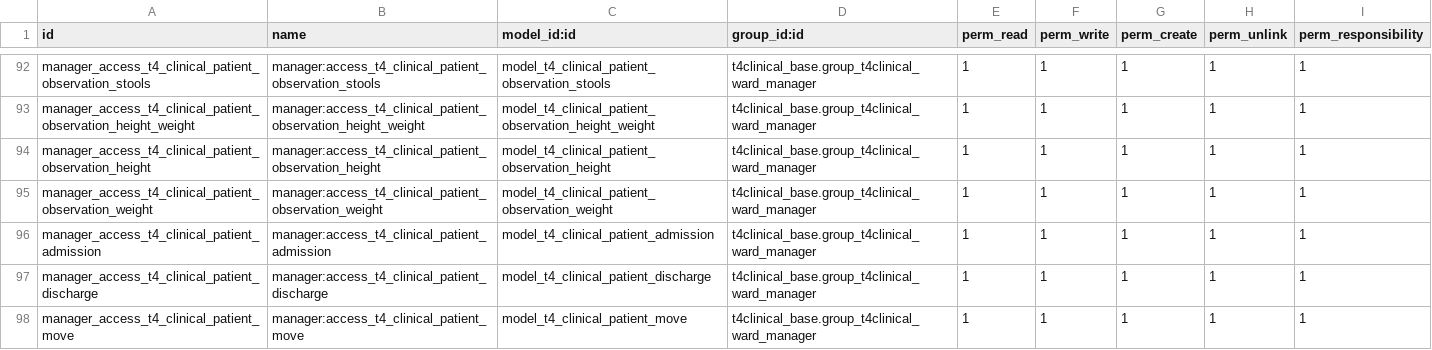
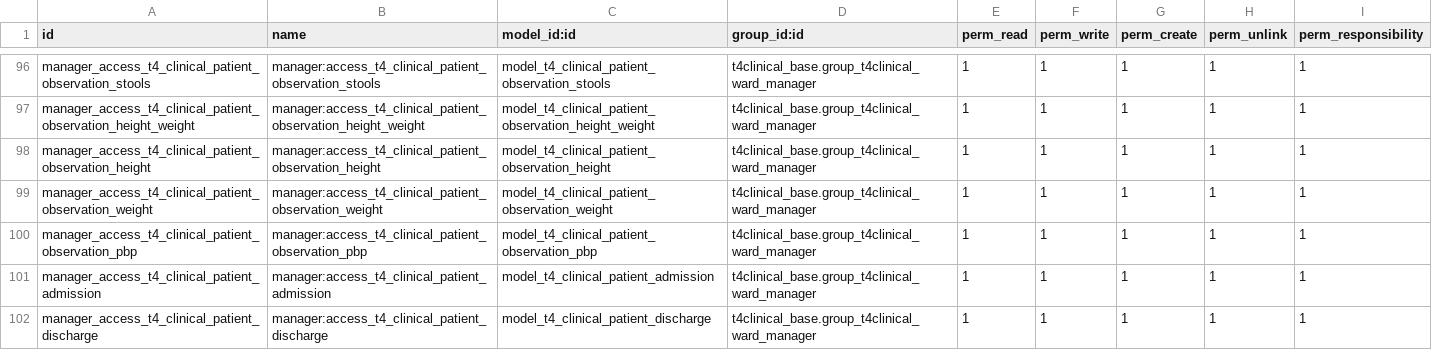
Before and after one commit to LiberTang0/odoo-temp, a CSV file: t4clinical_activity_types/security/ir.model.access.csv, drawn as a sheet; only a part is shown, gaps mark what is left out; the shorter side is filled out with more unchanged rows; the diff covers the shown part only; the diff names each change by its address in the sheet, - before the commit and + after, or states it on an @@ line.

Commit message:
[IMP][TASK 1091] Postural Blood Pressure Observations

```diff
--- a/t4clinical_activity_types/security/ir.model.access.csv
+++ b/t4clinical_activity_types/security/ir.model.access.csv
+row 100: manager_access_t4_clinical_patient_observation_pbp | manager:access_t4_clinical_patient_observation_pbp | model_t4_clinical_patient_observation_pbp | t4clinical_base.group_t4clinical_ward_manager | 1 | 1 | 1 | 1 | 1
```
Also changed, not shown: 15 added rows and 8 edited cells elsewhere in this file, 6 other files.
